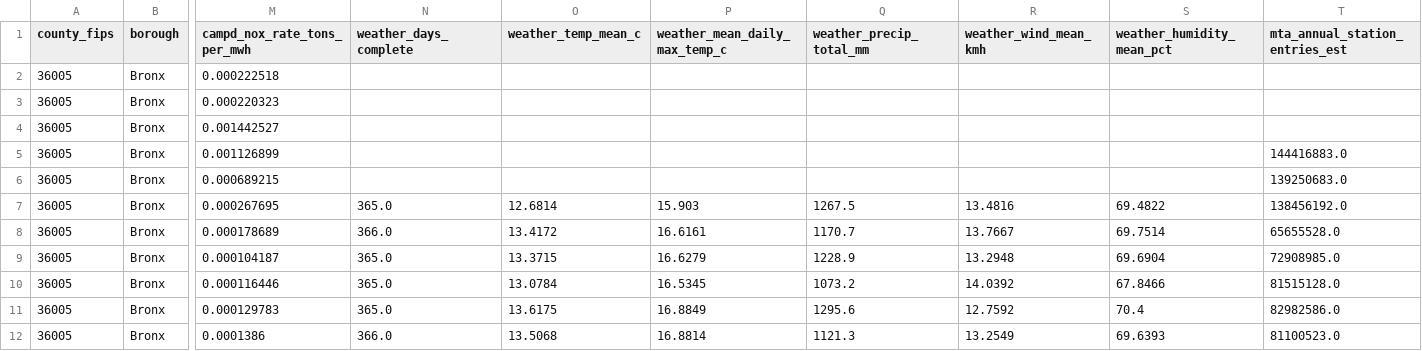
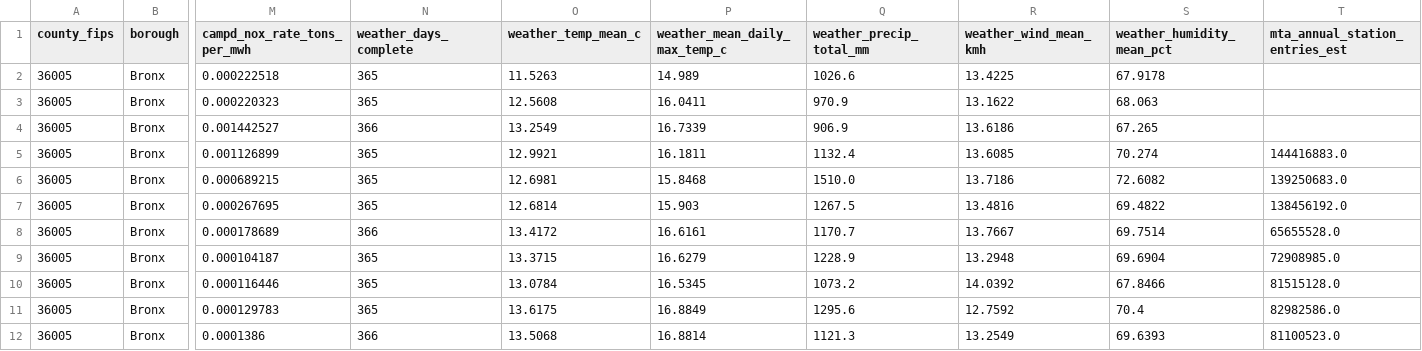
Before and after one commit to EyoramBeimnet/Air-Pollution, a CSV file: datasets/processed/master_borough_year_2014_2025.csv, drawn as a sheet; only a part is shown, gaps mark what is left out; the diff covers the shown part only; the diff names each change by its address in the sheet, - before the commit and + after, or states it on an @@ line.

```diff
--- a/datasets/processed/master_borough_year_2014_2025.csv
+++ b/datasets/processed/master_borough_year_2014_2025.csv
-N2:N3 (weather_days_complete): (empty)
+N2:N3 (weather_days_complete): 365
-O2 (weather_temp_mean_c): (empty)
+O2 (weather_temp_mean_c): 11.5263
-P2 (weather_mean_daily_max_temp_c): (empty)
+P2 (weather_mean_daily_max_temp_c): 14.989
-Q2 (weather_precip_total_mm): (empty)
+Q2 (weather_precip_total_mm): 1026.6
-R2 (weather_wind_mean_kmh): (empty)
+R2 (weather_wind_mean_kmh): 13.4225
-S2 (weather_humidity_mean_pct): (empty)
+S2 (weather_humidity_mean_pct): 67.9178
-O3 (weather_temp_mean_c): (empty)
+O3 (weather_temp_mean_c): 12.5608
-P3 (weather_mean_daily_max_temp_c): (empty)
+P3 (weather_mean_daily_max_temp_c): 16.0411
-Q3 (weather_precip_total_mm): (empty)
+Q3 (weather_precip_total_mm): 970.9
-R3 (weather_wind_mean_kmh): (empty)
+R3 (weather_wind_mean_kmh): 13.1622
-S3 (weather_humidity_mean_pct): (empty)
+S3 (weather_humidity_mean_pct): 68.063
-N4 (weather_days_complete): (empty)
+N4 (weather_days_complete): 366
-O4 (weather_temp_mean_c): (empty)
+O4 (weather_temp_mean_c): 13.2549
-P4 (weather_mean_daily_max_temp_c): (empty)
+P4 (weather_mean_daily_max_temp_c): 16.7339
-Q4 (weather_precip_total_mm): (empty)
+Q4 (weather_precip_total_mm): 906.9
-R4 (weather_wind_mean_kmh): (empty)
+R4 (weather_wind_mean_kmh): 13.6186
-S4 (weather_humidity_mean_pct): (empty)
+S4 (weather_humidity_mean_pct): 67.265
-N5:N6 (weather_days_complete): (empty)
+N5:N6 (weather_days_complete): 365
-O5 (weather_temp_mean_c): (empty)
+O5 (weather_temp_mean_c): 12.9921
-P5 (weather_mean_daily_max_temp_c): (empty)
+P5 (weather_mean_daily_max_temp_c): 16.1811
-Q5 (weather_precip_total_mm): (empty)
+Q5 (weather_precip_total_mm): 1132.4
-R5 (weather_wind_mean_kmh): (empty)
+R5 (weather_wind_mean_kmh): 13.6085
-S5 (weather_humidity_mean_pct): (empty)
+S5 (weather_humidity_mean_pct): 70.274
-O6 (weather_temp_mean_c): (empty)
+O6 (weather_temp_mean_c): 12.6981
-P6 (weather_mean_daily_max_temp_c): (empty)
+P6 (weather_mean_daily_max_temp_c): 15.8468
-Q6 (weather_precip_total_mm): (empty)
+Q6 (weather_precip_total_mm): 1510.0
-R6 (weather_wind_mean_kmh): (empty)
+R6 (weather_wind_mean_kmh): 13.7186
-S6 (weather_humidity_mean_pct): (empty)
+S6 (weather_humidity_mean_pct): 72.6082
-N7 (weather_days_complete): 365.0
+N7 (weather_days_complete): 365
-N8 (weather_days_complete): 366.0
+N8 (weather_days_complete): 366
-N9:N11 (weather_days_complete): 365.0
+N9:N11 (weather_days_complete): 365
-N12 (weather_days_complete): 366.0
+N12 (weather_days_complete): 366
```
Also changed, not shown: 149 edited cells elsewhere in this file, datasets/processed/clean_weather_borough_year.csv, datasets/processed/feature_missingness_report.csv, 2 other files.
